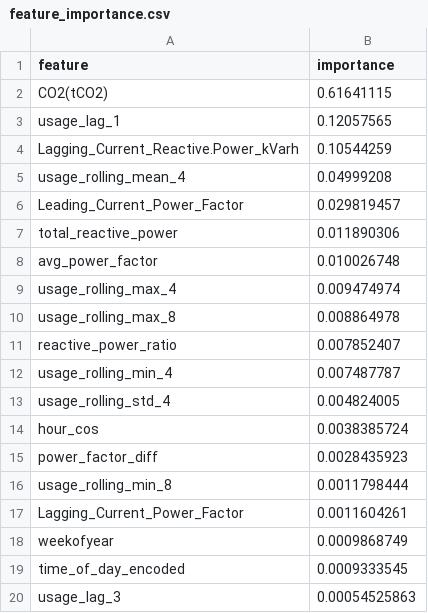
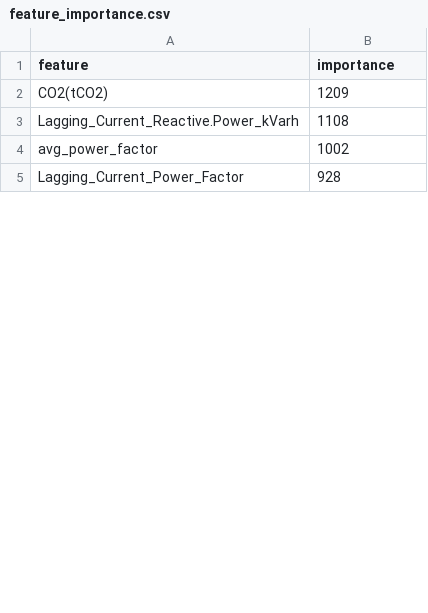
Before and after one commit to 12194916/Steel-Industry-Energy-Usage-Forecasting, a CSV file: models/feature_importance.csv, drawn as a sheet; only a part is shown; the diff covers the shown part only.

```diff
--- a/models/feature_importance.csv
+++ b/models/feature_importance.csv
@@ -1,20 +1,5 @@
 feature,importance
-CO2(tCO2),0.61641115
-usage_lag_1,0.12057565
-Lagging_Current_Reactive.Power_kVarh,0.10544259
-usage_rolling_mean_4,0.04999208
-Leading_Current_Power_Factor,0.029819457
-total_reactive_power,0.011890306
-avg_power_factor,0.010026748
-usage_rolling_max_4,0.009474974
-usage_rolling_max_8,0.008864978
-reactive_power_ratio,0.007852407
-usage_rolling_min_4,0.007487787
-usage_rolling_std_4,0.004824005
-hour_cos,0.0038385724
-power_factor_diff,0.0028435923
-usage_rolling_min_8,0.0011798444
-Lagging_Current_Power_Factor,0.0011604261
-weekofyear,0.0009868749
-time_of_day_encoded,0.0009333545
-usage_lag_3,0.00054525863
+CO2(tCO2),1209
+Lagging_Current_Reactive.Power_kVarh,1108
+avg_power_factor,1002
+Lagging_Current_Power_Factor,928
```
Also changed, not shown: 26 added rows, 43 removed rows and 14 edited cells elsewhere in this file, models/model_comparison.csv, models/tuned_models_comparison.csv, 27 other files.
